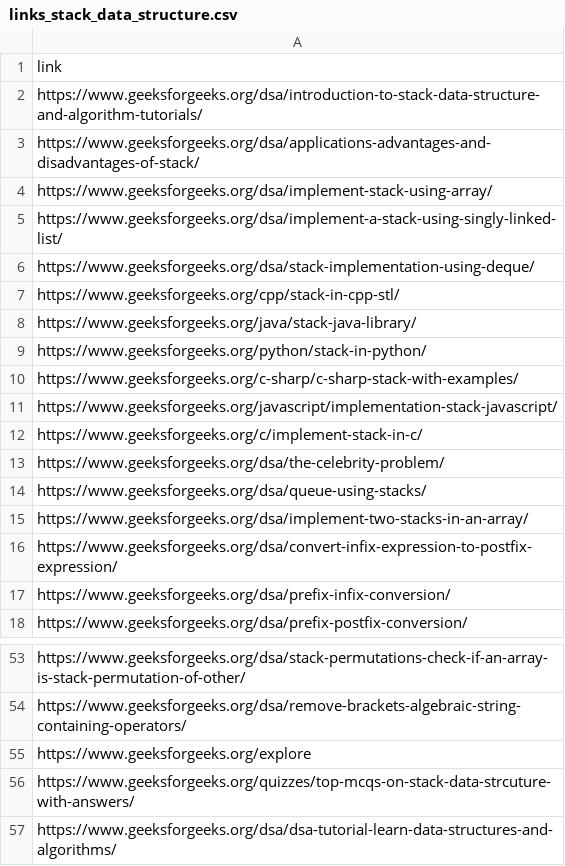
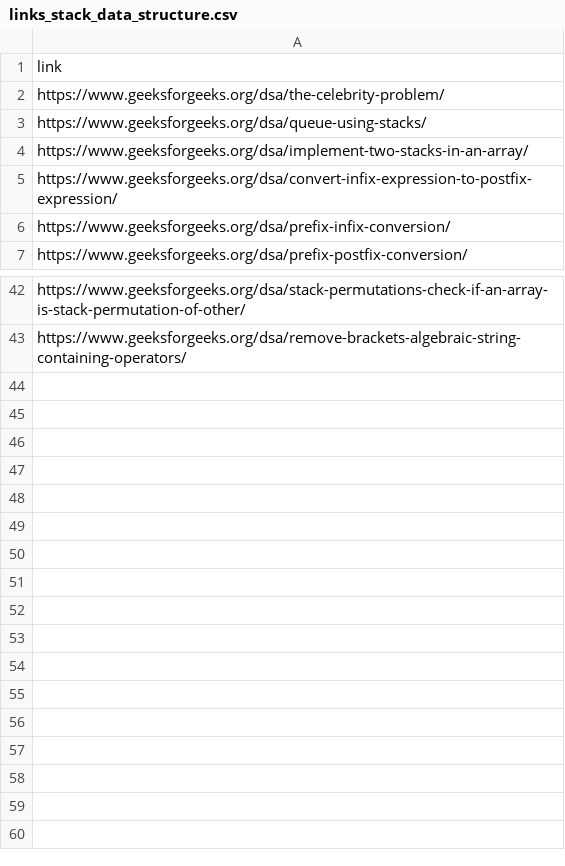
Before and after one commit to SohamMirashi/AskDSA-AI-and-LLM-Powered-DSA-RAG-Engine, a CSV file: Datasets/Dataset with links/links_stack_data_structure.csv, drawn as a sheet; only a part is shown, gaps mark what is left out; the diff names each change by its address in the sheet, - before the commit and + after, or states it on an @@ line.

```diff
--- a/Datasets/Dataset with links/links_stack_data_structure.csv
+++ b/Datasets/Dataset with links/links_stack_data_structure.csv
-row 2: https://www.geeksforgeeks.org/dsa/introduction-to-stack-data-structure-and-algorithm-tutorials/
-row 3: https://www.geeksforgeeks.org/dsa/applications-advantages-and-disadvantages-of-stack/
-row 4: https://www.geeksforgeeks.org/dsa/implement-stack-using-array/
-row 5: https://www.geeksforgeeks.org/dsa/implement-a-stack-using-singly-linked-list/
-row 6: https://www.geeksforgeeks.org/dsa/stack-implementation-using-deque/
-row 7: https://www.geeksforgeeks.org/cpp/stack-in-cpp-stl/
-row 8: https://www.geeksforgeeks.org/java/stack-java-library/
-row 9: https://www.geeksforgeeks.org/python/stack-in-python/
-row 10: https://www.geeksforgeeks.org/c-sharp/c-sharp-stack-with-examples/
-row 11: https://www.geeksforgeeks.org/javascript/implementation-stack-javascript/
-row 12: https://www.geeksforgeeks.org/c/implement-stack-in-c/
-row 55: https://www.geeksforgeeks.org/explore
-row 56: https://www.geeksforgeeks.org/quizzes/top-mcqs-on-stack-data-strcuture-with-answers/
-row 57: https://www.geeksforgeeks.org/dsa/dsa-tutorial-learn-data-structures-and-algorithms/
```
Also changed, not shown: Datasets/Dataset with links/links_binary_tree_data_structure.csv, Datasets/Dataset with links/links_binary_tree_top_50.csv, 23 other files.
